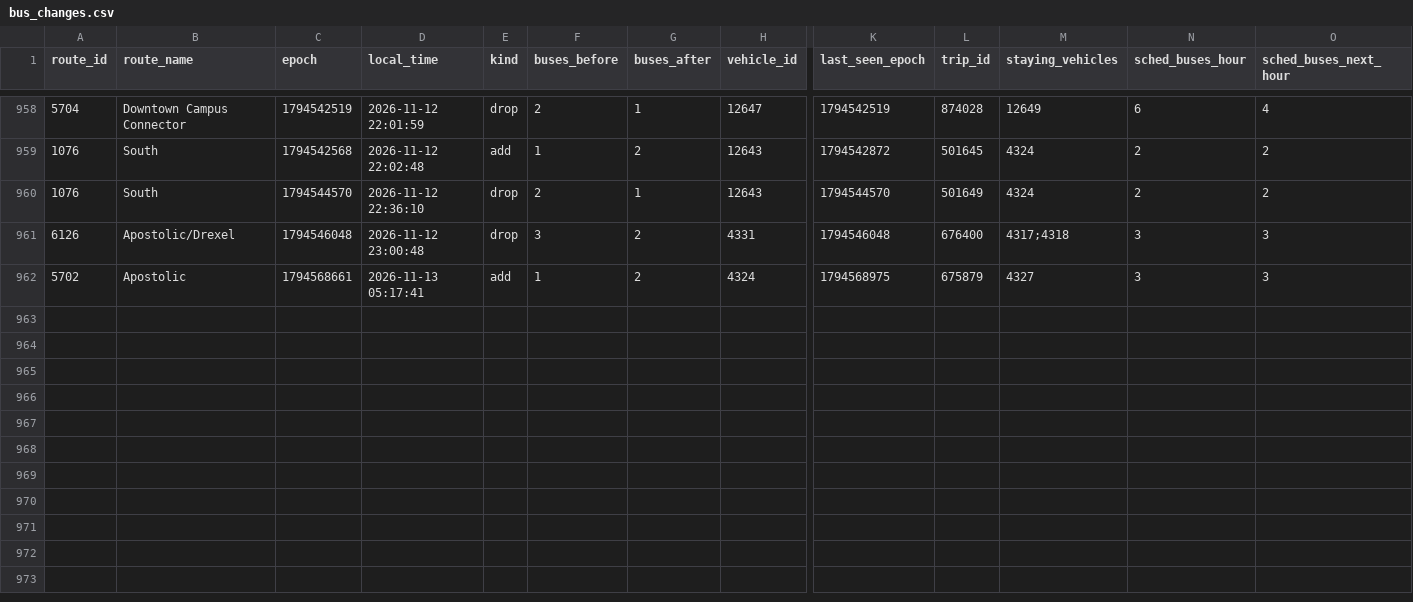
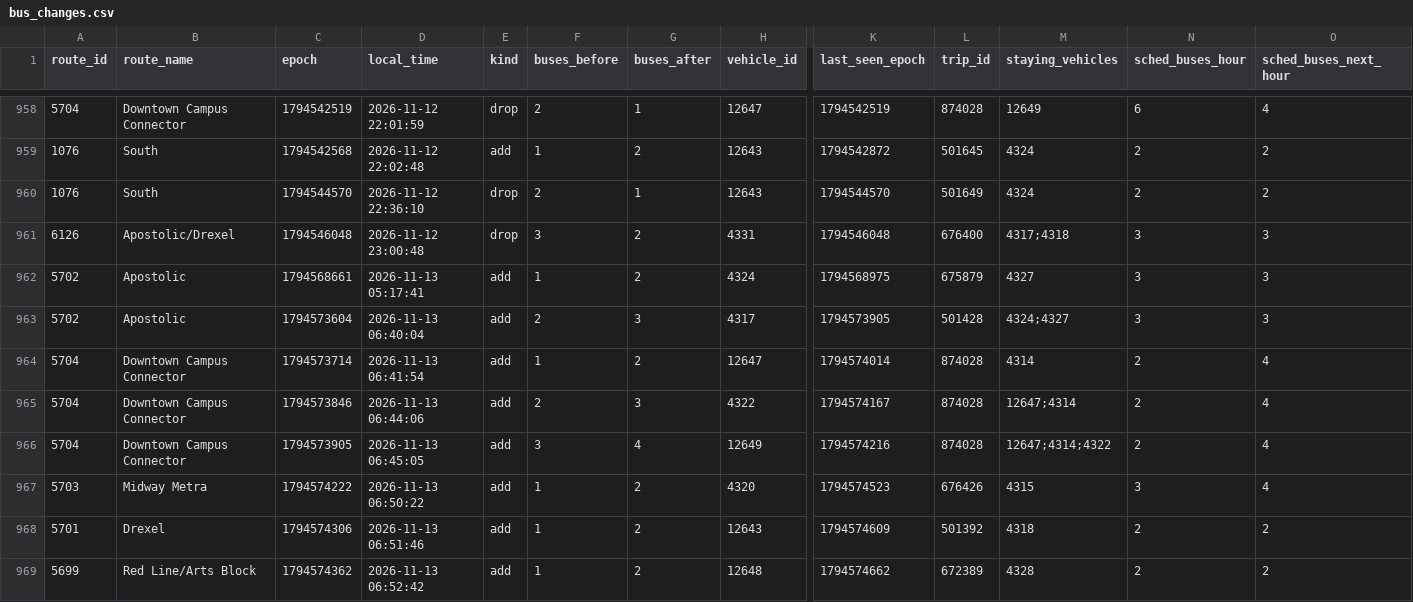
Before and after one commit to blobberus/straight-bussing, a CSV file: data/ground_truth/bus_changes.csv, drawn as a sheet; only a part is shown, gaps mark what is left out; rows hold the shown columns only; the diff names each change by its address in the sheet, - before the commit and + after, or states it on an @@ line.

```diff
--- a/data/ground_truth/bus_changes.csv
+++ b/data/ground_truth/bus_changes.csv
+row 963: 5702 | Apostolic | 1794573604 | 2026-11-13 06:40:04 | add | 2 | 3 | 4317 | 1794573905 | 501428 | 4324;4327 | 3 | 3
+row 964: 5704 | Downtown Campus Connector | 1794573714 | 2026-11-13 06:41:54 | add | 1 | 2 | 12647 | 1794574014 | 874028 | 4314 | 2 | 4
+row 965: 5704 | Downtown Campus Connector | 1794573846 | 2026-11-13 06:44:06 | add | 2 | 3 | 4322 | 1794574167 | 874028 | 12647;4314 | 2 | 4
+row 966: 5704 | Downtown Campus Connector | 1794573905 | 2026-11-13 06:45:05 | add | 3 | 4 | 12649 | 1794574216 | 874028 | 12647;4314;4322 | 2 | 4
+row 967: 5703 | Midway Metra | 1794574222 | 2026-11-13 06:50:22 | add | 1 | 2 | 4320 | 1794574523 | 676426 | 4315 | 3 | 4
+row 968: 5701 | Drexel | 1794574306 | 2026-11-13 06:51:46 | add | 1 | 2 | 12643 | 1794574609 | 501392 | 4318 | 2 | 2
+row 969: 5699 | Red Line/Arts Block | 1794574362 | 2026-11-13 06:52:42 | add | 1 | 2 | 12648 | 1794574662 | 672389 | 4328 | 2 | 2
```
Also changed, not shown: data/ground_truth/alerts.csv, 3 other files.
